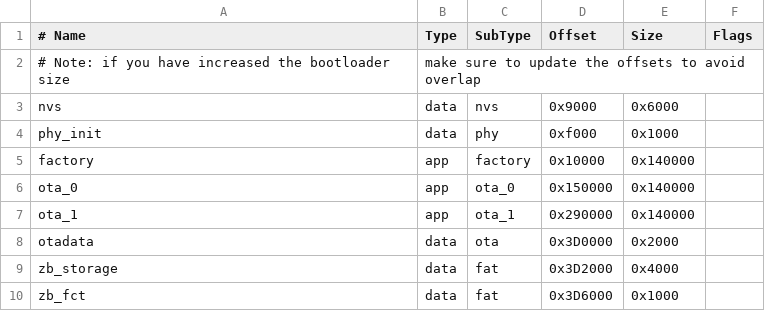
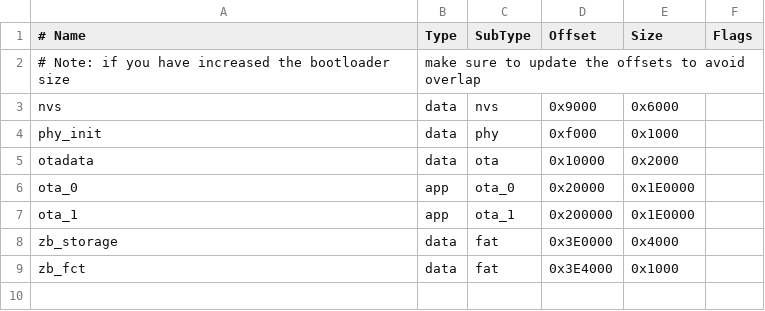
Before and after one commit to Fabiancrg/acw02_zb, a CSV file: partitions.csv, drawn as a sheet.

```diff
--- a/partitions.csv
+++ b/partitions.csv
@@ -4,7 +4,6 @@ nvs,        data, nvs,      0x9000,  0x6000,
 phy_init,   data, phy,      0xf000,  0x1000,
-factory,    app,  factory,  0x10000, 0x140000,
-ota_0,      app,  ota_0,    0x150000, 0x140000,
-ota_1,      app,  ota_1,    0x290000, 0x140000,
-otadata,    data, ota,      0x3D0000, 0x2000,
-zb_storage, data, fat,      0x3D2000, 0x4000,
-zb_fct,     data, fat,      0x3D6000, 0x1000,
+otadata,    data, ota,      0x10000, 0x2000,
+ota_0,      app,  ota_0,    0x20000, 0x1E0000,
+ota_1,      app,  ota_1,    0x200000,0x1E0000,
+zb_storage, data, fat,      0x3E0000,0x4000,
+zb_fct,     data, fat,      0x3E4000,0x1000,
```
Also changed, not shown: 2 other files.
